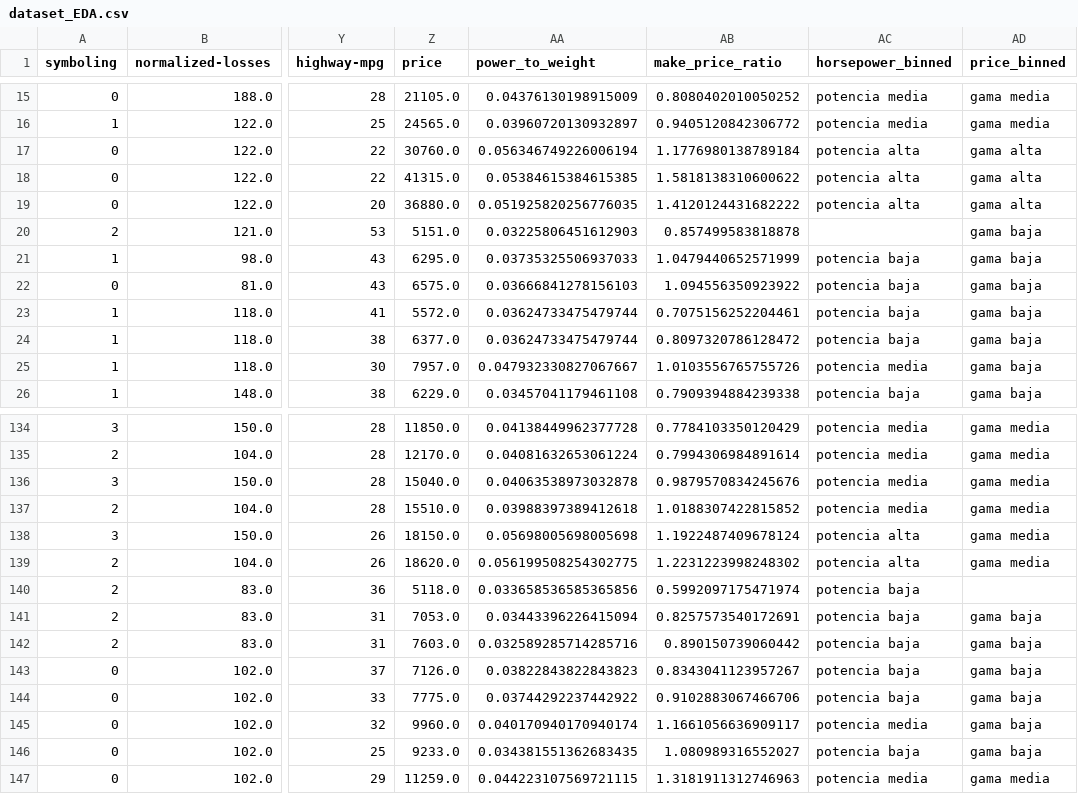
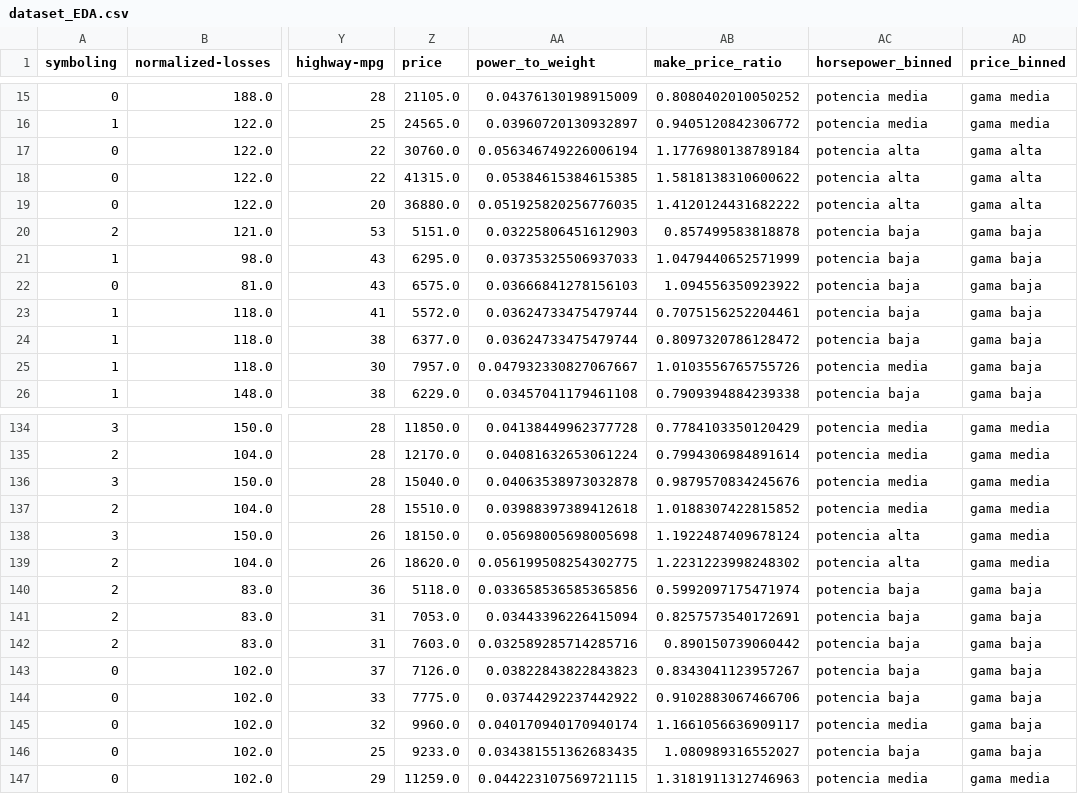
Before and after one commit to MiguelRoLopz/TestsDataScience, a CSV file: MRL-TestDataScience-1/dataset_EDA.csv, drawn as a sheet; only a part is shown, gaps mark what is left out; the diff names each change by its address in the sheet, - before the commit and + after, or states it on an @@ line.

```diff
--- a/MRL-TestDataScience-1/dataset_EDA.csv
+++ b/MRL-TestDataScience-1/dataset_EDA.csv
-AC20 (horsepower_binned): (empty)
+AC20 (horsepower_binned): potencia baja
-AD140 (price_binned): (empty)
+AD140 (price_binned): gama baja
```
Also changed, not shown: 4 other files.
